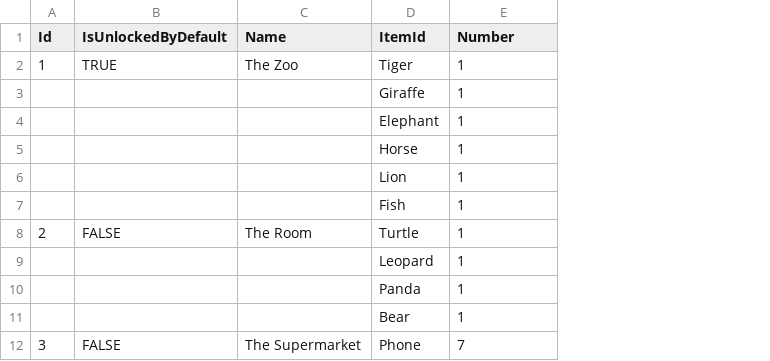
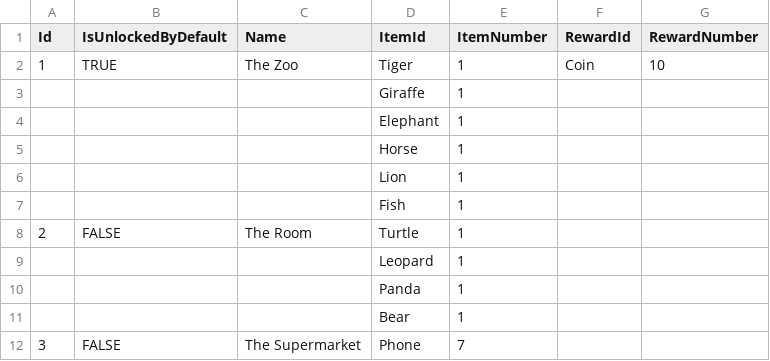
Before and after one commit to NhanVo-gmt/Find-Hidden-Object, a CSV file: Assets/Resources/BlueprintData/Level.csv, drawn as a sheet; the diff names each change by its address in the sheet, - before the commit and + after, or states it on an @@ line.

```diff
--- a/Assets/Resources/BlueprintData/Level.csv
+++ b/Assets/Resources/BlueprintData/Level.csv
+column F (RewardId), row 2: Coin
+column G (RewardNumber), row 2: 10
-E1: Number
+E1: ItemNumber
```
Also changed, not shown: 17 other files.
